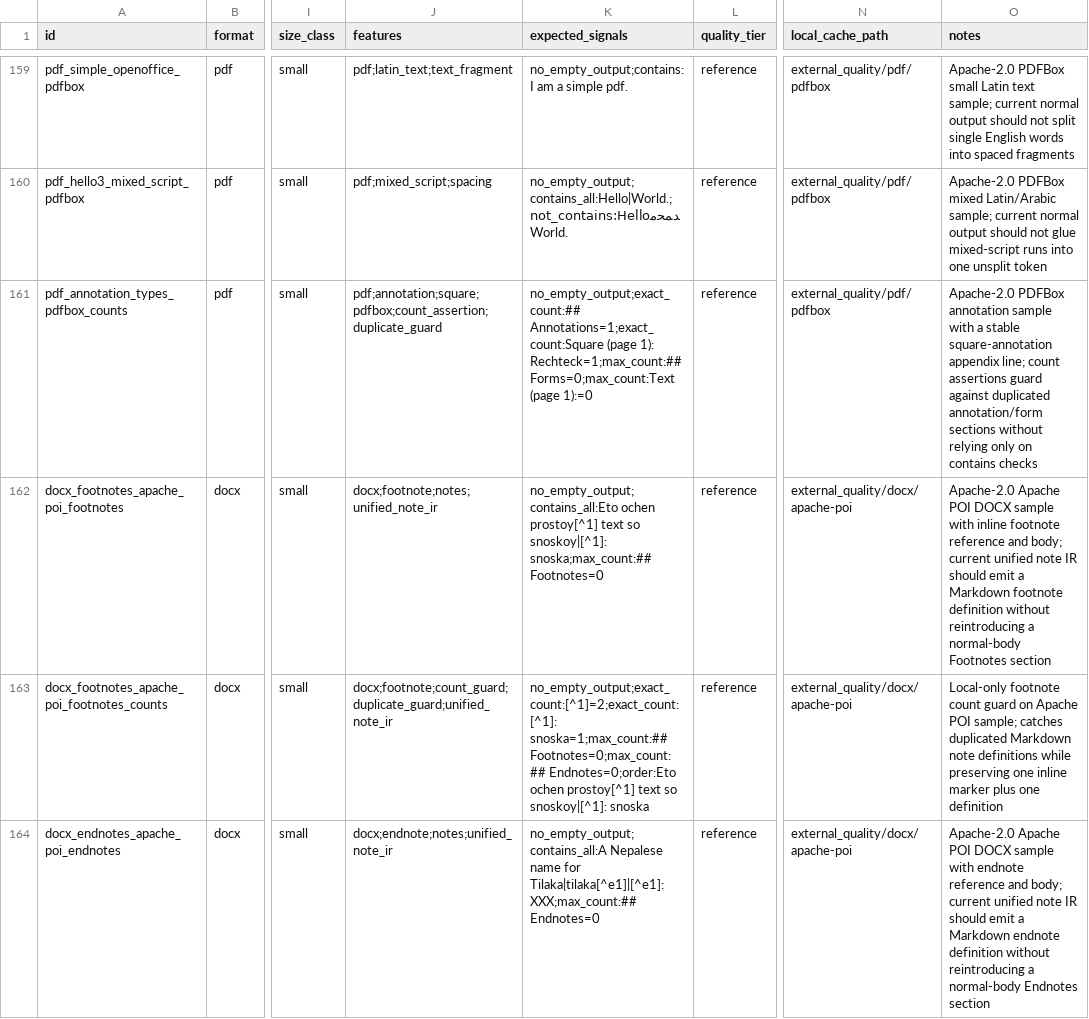
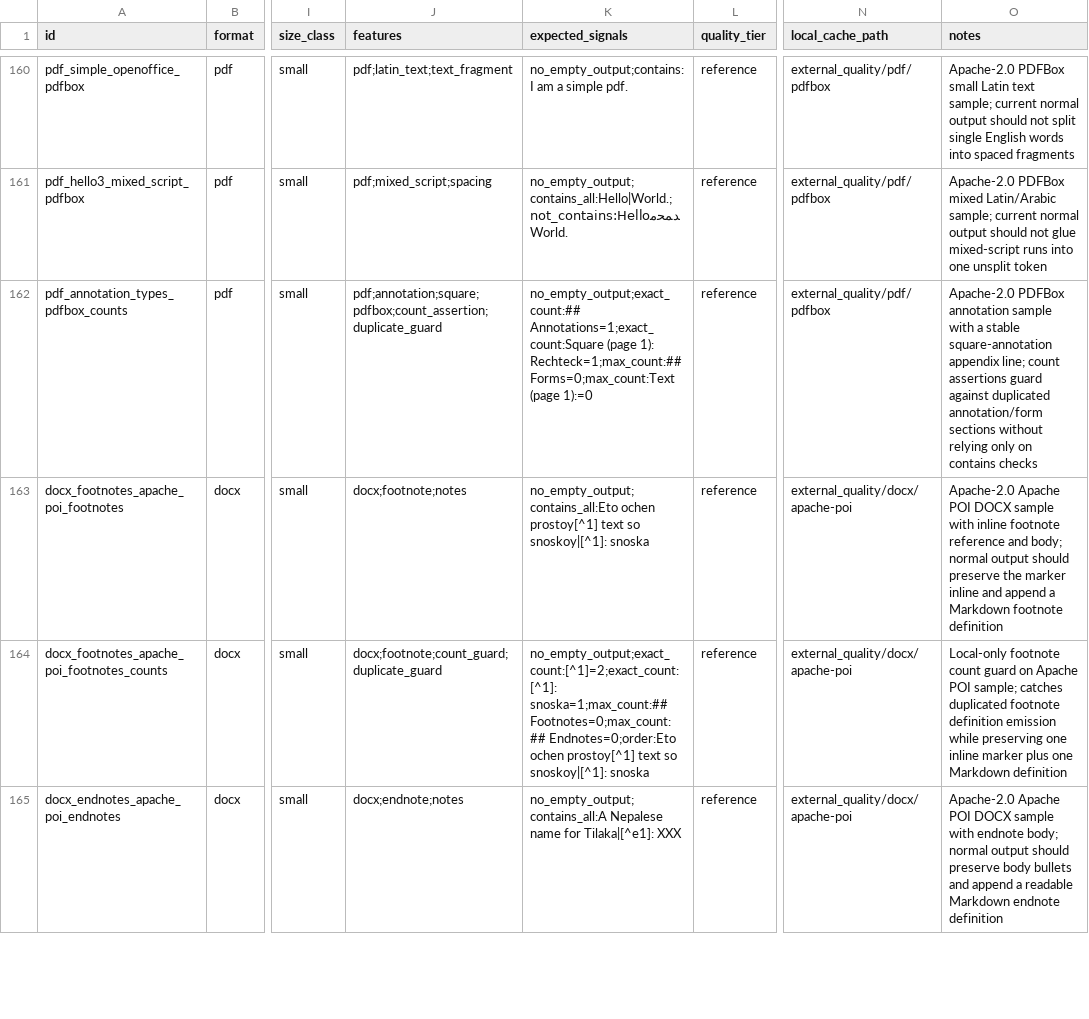
Before and after one commit to ZSeanYves/markitdown-quality-lab, a TSV file: external_quality/_quality_rows_staging/manifest.tsv, drawn as a sheet; only a part is shown, gaps mark what is left out; addresses are those after the commit; the diff covers the shown part only; the diff names each change by its address in the sheet, - before the commit and + after, or states it on an @@ line.

```diff
--- a/external_quality/_quality_rows_staging/manifest.tsv
+++ b/external_quality/_quality_rows_staging/manifest.tsv
-J163 (features): docx;footnote;notes;unified_note_ir
+J163 (features): docx;footnote;notes
-K163 (expected_signals): …so snoskoy|[^1]: snoska;max_count:## Footnotes=0
+K163 (expected_signals): …so snoskoy|[^1]: snoska
-O163 (notes): …and body; current unified note IR should emit a Markdown footnote definition without reintroducing a normal-body Footnotes section
+O163 (notes): …and body; normal output should preserve the marker inline and append a Markdown footnote definition
-J164 (features): docx;footnote;count_guard;duplicate_guard;unified_note_ir
+J164 (features): docx;footnote;count_guard;duplicate_guard
-O164 (notes): …catches duplicated Markdown note definitions while preserving one inline marker plus one definition
+O164 (notes): …catches duplicated footnote definition emission while preserving one inline marker plus one Markdown definition
-J165 (features): docx;endnote;notes;unified_note_ir
+J165 (features): docx;endnote;notes
-K165 (expected_signals): …name for Tilaka|tilaka[^e1]|[^e1]: XXX;max_count:## Endnotes=0
+K165 (expected_signals): …name for Tilaka|[^e1]: XXX
-O165 (notes): …with endnote reference and body; current unified note IR should emit a Markdown endnote definition without reintroducing a normal-body Endnotes section
+O165 (notes): …with endnote body; normal output should preserve body bullets and append a readable Markdown endnote definition
```
Also changed, not shown: 1 added row and 19 edited cells elsewhere in this file, external_quality/_quality_rows_staging/source_catalog.tsv, 1 other file.
